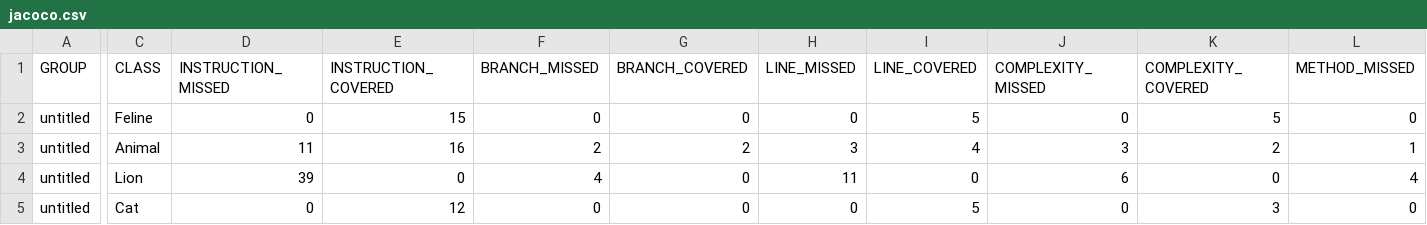
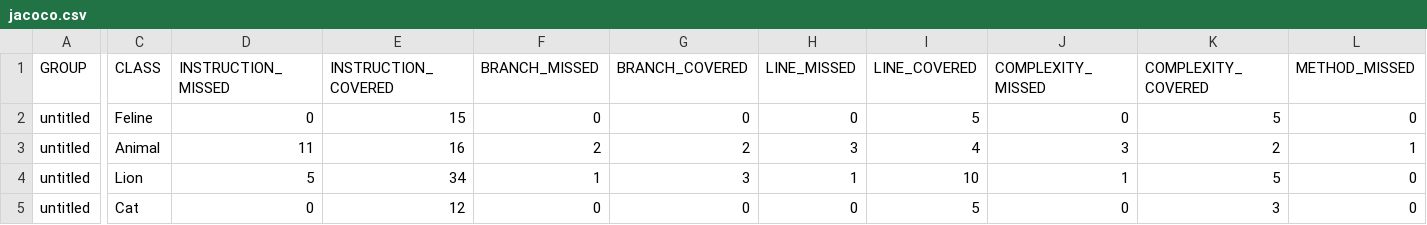
Before and after one commit to RakovJava/qa_java, a CSV file: target/site/jacoco/jacoco.csv, drawn as a sheet; only a part is shown, gaps mark what is left out; the diff covers the shown part only; the diff names each change by its address in the sheet, - before the commit and + after, or states it on an @@ line.

```diff
--- a/target/site/jacoco/jacoco.csv
+++ b/target/site/jacoco/jacoco.csv
-D4 (INSTRUCTION_MISSED): 39
+D4 (INSTRUCTION_MISSED): 5
-E4 (INSTRUCTION_COVERED): 0
+E4 (INSTRUCTION_COVERED): 34
-F4 (BRANCH_MISSED): 4
+F4 (BRANCH_MISSED): 1
-G4 (BRANCH_COVERED): 0
+G4 (BRANCH_COVERED): 3
-H4 (LINE_MISSED): 11
+H4 (LINE_MISSED): 1
-I4 (LINE_COVERED): 0
+I4 (LINE_COVERED): 10
-J4 (COMPLEXITY_MISSED): 6
+J4 (COMPLEXITY_MISSED): 1
-K4 (COMPLEXITY_COVERED): 0
+K4 (COMPLEXITY_COVERED): 5
-L4 (METHOD_MISSED): 4
+L4 (METHOD_MISSED): 0
```
Also changed, not shown: 1 edited cell elsewhere in this file, 22 other files.
